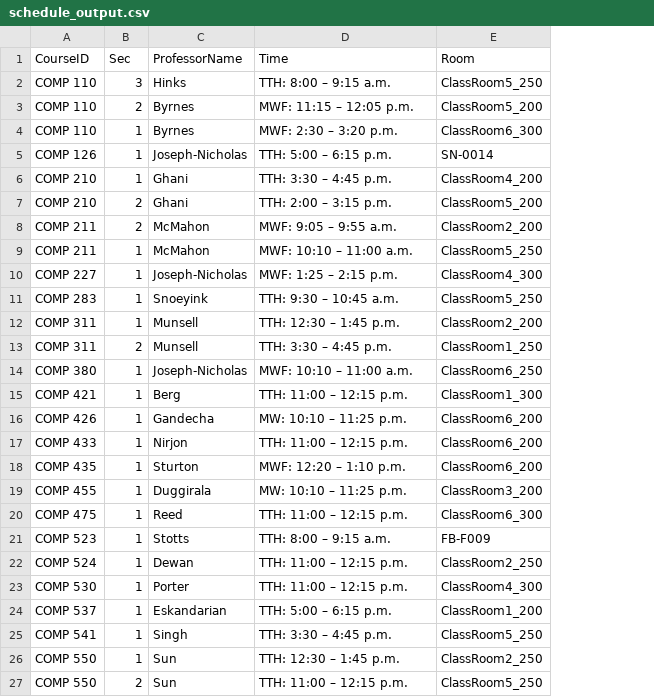
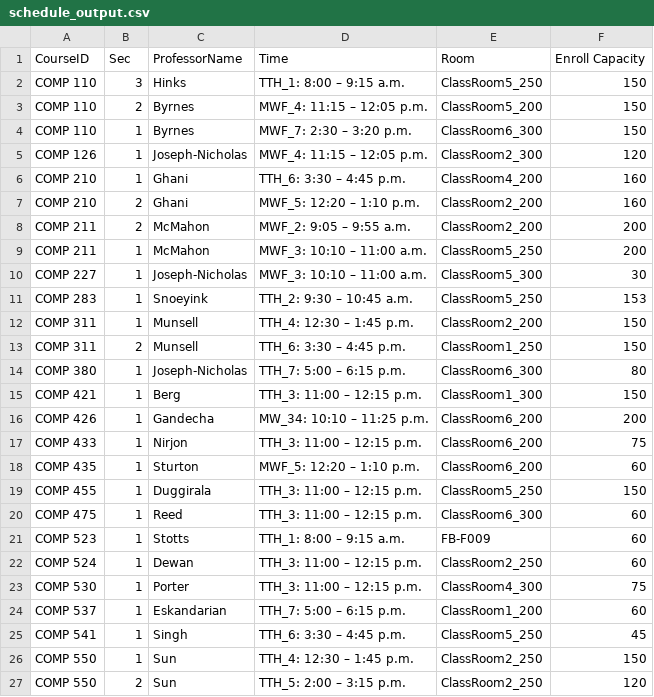
Before and after one commit to hashunc/UNC-CS-Course-Scheduling-mk2, a CSV file: data/CSV/schedule_output.csv, drawn as a sheet; only a part is shown; the diff covers the shown part only; the diff names each change by its address in the sheet, - before the commit and + after, or states it on an @@ line.

```diff
--- a/data/CSV/schedule_output.csv
+++ b/data/CSV/schedule_output.csv
+column F (Enroll Capacity), rows 2-27: 150 | 150 | 150 | 120 | 160 | 160 | 200 | 200 | 30 | 153 | 150 | 150 | 80 | 150 | 200 | 75 | 60 | 150 | 60 | 60 | 60 | 75 | 60 | 45 | 150 | 120
-D2 (Time): TTH: 8:00 – 9:15 a.m.
+D2 (Time): TTH_1: 8:00 – 9:15 a.m.
-D3 (Time): MWF: 11:15 – 12:05 p.m.
+D3 (Time): MWF_4: 11:15 – 12:05 p.m.
-D4 (Time): MWF: 2:30 – 3:20 p.m.
+D4 (Time): MWF_7: 2:30 – 3:20 p.m.
-D5 (Time): TTH: 5:00 – 6:15 p.m.
+D5 (Time): MWF_4: 11:15 – 12:05 p.m.
-E5 (Room): SN-0014
+E5 (Room): ClassRoom2_300
-D6 (Time): TTH: 3:30 – 4:45 p.m.
+D6 (Time): TTH_6: 3:30 – 4:45 p.m.
-D7 (Time): TTH: 2:00 – 3:15 p.m.
+D7 (Time): MWF_5: 12:20 – 1:10 p.m.
-E7 (Room): ClassRoom5_200
+E7 (Room): ClassRoom2_200
-D8 (Time): MWF: 9:05 – 9:55 a.m.
+D8 (Time): MWF_2: 9:05 – 9:55 a.m.
-D9 (Time): MWF: 10:10 – 11:00 a.m.
+D9 (Time): MWF_3: 10:10 – 11:00 a.m.
-D10 (Time): MWF: 1:25 – 2:15 p.m.
+D10 (Time): MWF_3: 10:10 – 11:00 a.m.
-E10 (Room): ClassRoom4_300
+E10 (Room): ClassRoom5_300
-D11 (Time): TTH: 9:30 – 10:45 a.m.
+D11 (Time): TTH_2: 9:30 – 10:45 a.m.
-D12 (Time): TTH: 12:30 – 1:45 p.m.
+D12 (Time): TTH_4: 12:30 – 1:45 p.m.
-D13 (Time): TTH: 3:30 – 4:45 p.m.
+D13 (Time): TTH_6: 3:30 – 4:45 p.m.
-D14 (Time): MWF: 10:10 – 11:00 a.m.
+D14 (Time): TTH_7: 5:00 – 6:15 p.m.
-E14 (Room): ClassRoom6_250
+E14 (Room): ClassRoom6_300
-D15 (Time): TTH: 11:00 – 12:15 p.m.
+D15 (Time): TTH_3: 11:00 – 12:15 p.m.
-D16 (Time): MW: 10:10 – 11:25 p.m.
+D16 (Time): MW_34: 10:10 – 11:25 p.m.
-D17 (Time): TTH: 11:00 – 12:15 p.m.
+D17 (Time): TTH_3: 11:00 – 12:15 p.m.
-D18 (Time): MWF: 12:20 – 1:10 p.m.
+D18 (Time): MWF_5: 12:20 – 1:10 p.m.
-D19 (Time): MW: 10:10 – 11:25 p.m.
+D19 (Time): TTH_3: 11:00 – 12:15 p.m.
-E19 (Room): ClassRoom3_200
+E19 (Room): ClassRoom5_250
-D20 (Time): TTH: 11:00 – 12:15 p.m.
+D20 (Time): TTH_3: 11:00 – 12:15 p.m.
-D21 (Time): TTH: 8:00 – 9:15 a.m.
+D21 (Time): TTH_1: 8:00 – 9:15 a.m.
-D22:D23 (Time): TTH: 11:00 – 12:15 p.m.
+D22:D23 (Time): TTH_3: 11:00 – 12:15 p.m.
-D24 (Time): TTH: 5:00 – 6:15 p.m.
+D24 (Time): TTH_7: 5:00 – 6:15 p.m.
-D25 (Time): TTH: 3:30 – 4:45 p.m.
+D25 (Time): TTH_6: 3:30 – 4:45 p.m.
-D26 (Time): TTH: 12:30 – 1:45 p.m.
+D26 (Time): TTH_4: 12:30 – 1:45 p.m.
-D27 (Time): TTH: 11:00 – 12:15 p.m.
+D27 (Time): TTH_5: 2:00 – 3:15 p.m.
-E27 (Room): ClassRoom5_250
+E27 (Room): ClassRoom2_250
```
Also changed, not shown: 21 edited cells elsewhere in this file, 1 other file.
